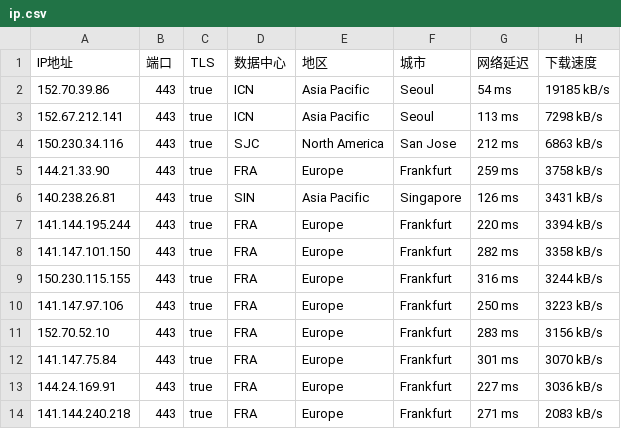
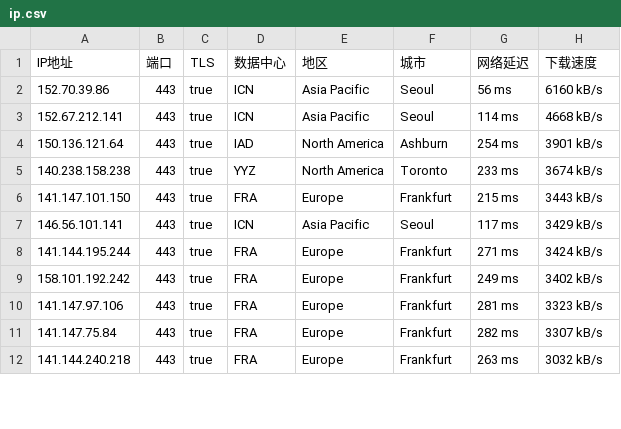
Before and after one commit to ailx1101/Cloudflare-IP-SpeedTest, a CSV file: ip.csv, drawn as a sheet; only a part is shown; the diff covers the shown part only.

Commit message:
update ip.csv

```diff
--- a/ip.csv
+++ b/ip.csv
@@ -1,14 +1,12 @@
 IP地址,端口,TLS,数据中心,地区,城市,网络延迟,下载速度
-152.70.39.86,443,true,ICN,Asia Pacific,Seoul,54 ms,19185 kB/s
-152.67.212.141,443,true,ICN,Asia Pacific,Seoul,113 ms,7298 kB/s
-150.230.34.116,443,true,SJC,North America,San Jose,212 ms,6863 kB/s
-144.21.33.90,443,true,FRA,Europe,Frankfurt,259 ms,3758 kB/s
-140.238.26.81,443,true,SIN,Asia Pacific,Singapore,126 ms,3431 kB/s
-141.144.195.244,443,true,FRA,Europe,Frankfurt,220 ms,3394 kB/s
-141.147.101.150,443,true,FRA,Europe,Frankfurt,282 ms,3358 kB/s
-150.230.115.155,443,true,FRA,Europe,Frankfurt,316 ms,3244 kB/s
-141.147.97.106,443,true,FRA,Europe,Frankfurt,250 ms,3223 kB/s
-152.70.52.10,443,true,FRA,Europe,Frankfurt,283 ms,3156 kB/s
-141.147.75.84,443,true,FRA,Europe,Frankfurt,301 ms,3070 kB/s
-144.24.169.91,443,true,FRA,Europe,Frankfurt,227 ms,3036 kB/s
-141.144.240.218,443,true,FRA,Europe,Frankfurt,271 ms,2083 kB/s
+152.70.39.86,443,true,ICN,Asia Pacific,Seoul,56 ms,6160 kB/s
+152.67.212.141,443,true,ICN,Asia Pacific,Seoul,114 ms,4668 kB/s
+150.136.121.64,443,true,IAD,North America,Ashburn,254 ms,3901 kB/s
+140.238.158.238,443,true,YYZ,North America,Toronto,233 ms,3674 kB/s
+141.147.101.150,443,true,FRA,Europe,Frankfurt,215 ms,3443 kB/s
+146.56.101.141,443,true,ICN,Asia Pacific,Seoul,117 ms,3429 kB/s
+141.144.195.244,443,true,FRA,Europe,Frankfurt,271 ms,3424 kB/s
+158.101.192.242,443,true,FRA,Europe,Frankfurt,249 ms,3402 kB/s
+141.147.97.106,443,true,FRA,Europe,Frankfurt,281 ms,3323 kB/s
+141.147.75.84,443,true,FRA,Europe,Frankfurt,282 ms,3307 kB/s
+141.144.240.218,443,true,FRA,Europe,Frankfurt,263 ms,3032 kB/s
```
Also changed, not shown: 4 added rows, 3 removed rows and 10 edited cells elsewhere in this file.
